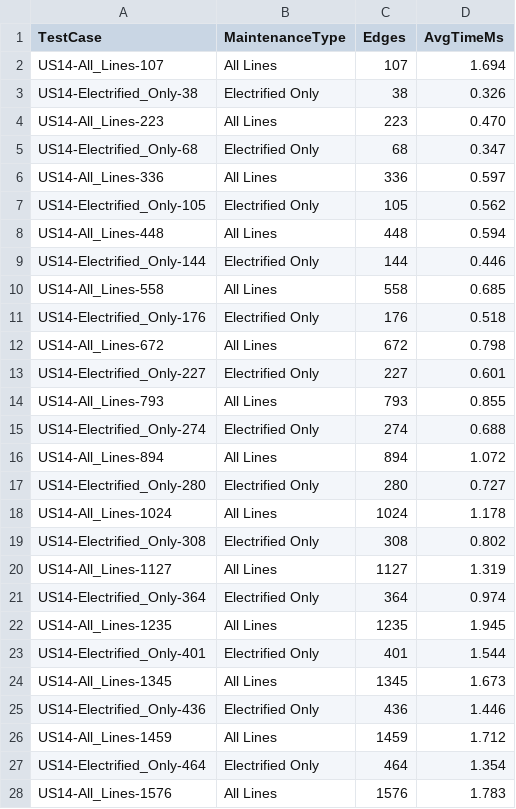
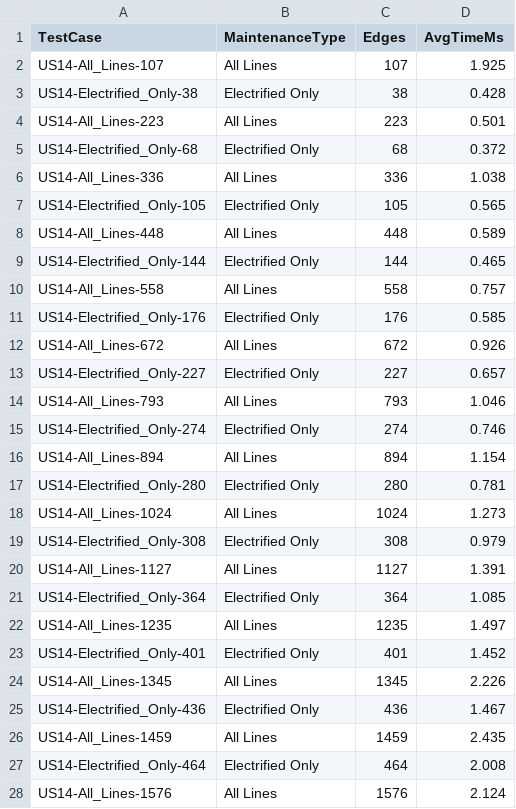
Before and after one commit to ivasduarte/all-aboard, a CSV file: us14_results.csv, drawn as a sheet; only a part is shown; the diff covers the shown part only.

```diff
--- a/us14_results.csv
+++ b/us14_results.csv
@@ -1,28 +1,28 @@
 TestCase,MaintenanceType,Edges,AvgTimeMs
-US14-All_Lines-107,All Lines,107,1.694
-US14-Electrified_Only-38,Electrified Only,38,0.326
-US14-All_Lines-223,All Lines,223,0.470
-US14-Electrified_Only-68,Electrified Only,68,0.347
-US14-All_Lines-336,All Lines,336,0.597
-US14-Electrified_Only-105,Electrified Only,105,0.562
-US14-All_Lines-448,All Lines,448,0.594
-US14-Electrified_Only-144,Electrified Only,144,0.446
-US14-All_Lines-558,All Lines,558,0.685
-US14-Electrified_Only-176,Electrified Only,176,0.518
-US14-All_Lines-672,All Lines,672,0.798
-US14-Electrified_Only-227,Electrified Only,227,0.601
-US14-All_Lines-793,All Lines,793,0.855
-US14-Electrified_Only-274,Electrified Only,274,0.688
-US14-All_Lines-894,All Lines,894,1.072
-US14-Electrified_Only-280,Electrified Only,280,0.727
-US14-All_Lines-1024,All Lines,1024,1.178
-US14-Electrified_Only-308,Electrified Only,308,0.802
-US14-All_Lines-1127,All Lines,1127,1.319
-US14-Electrified_Only-364,Electrified Only,364,0.974
-US14-All_Lines-1235,All Lines,1235,1.945
-US14-Electrified_Only-401,Electrified Only,401,1.544
-US14-All_Lines-1345,All Lines,1345,1.673
-US14-Electrified_Only-436,Electrified Only,436,1.446
-US14-All_Lines-1459,All Lines,1459,1.712
-US14-Electrified_Only-464,Electrified Only,464,1.354
-US14-All_Lines-1576,All Lines,1576,1.783
+US14-All_Lines-107,All Lines,107,1.925
+US14-Electrified_Only-38,Electrified Only,38,0.428
+US14-All_Lines-223,All Lines,223,0.501
+US14-Electrified_Only-68,Electrified Only,68,0.372
+US14-All_Lines-336,All Lines,336,1.038
+US14-Electrified_Only-105,Electrified Only,105,0.565
+US14-All_Lines-448,All Lines,448,0.589
+US14-Electrified_Only-144,Electrified Only,144,0.465
+US14-All_Lines-558,All Lines,558,0.757
+US14-Electrified_Only-176,Electrified Only,176,0.585
+US14-All_Lines-672,All Lines,672,0.926
+US14-Electrified_Only-227,Electrified Only,227,0.657
+US14-All_Lines-793,All Lines,793,1.046
+US14-Electrified_Only-274,Electrified Only,274,0.746
+US14-All_Lines-894,All Lines,894,1.154
+US14-Electrified_Only-280,Electrified Only,280,0.781
+US14-All_Lines-1024,All Lines,1024,1.273
+US14-Electrified_Only-308,Electrified Only,308,0.979
+US14-All_Lines-1127,All Lines,1127,1.391
+US14-Electrified_Only-364,Electrified Only,364,1.085
+US14-All_Lines-1235,All Lines,1235,1.497
+US14-Electrified_Only-401,Electrified Only,401,1.452
+US14-All_Lines-1345,All Lines,1345,2.226
+US14-Electrified_Only-436,Electrified Only,436,1.467
+US14-All_Lines-1459,All Lines,1459,2.435
+US14-Electrified_Only-464,Electrified Only,464,2.008
+US14-All_Lines-1576,All Lines,1576,2.124
```
Also changed, not shown: 33 edited cells elsewhere in this file, us13_results.csv, 6 other files.
